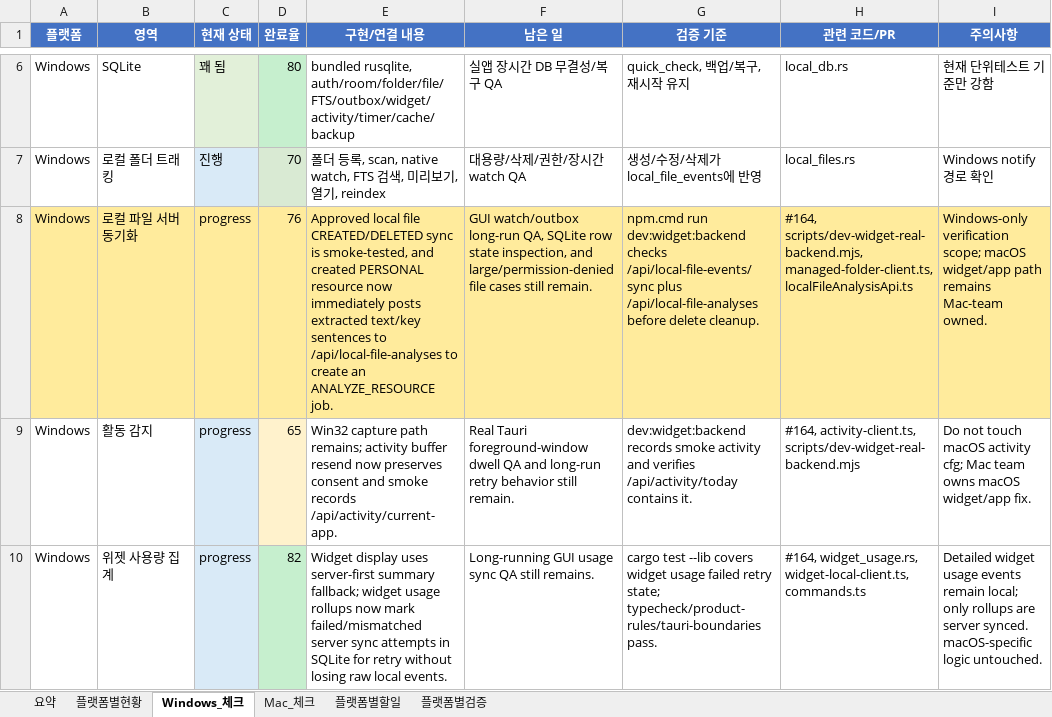
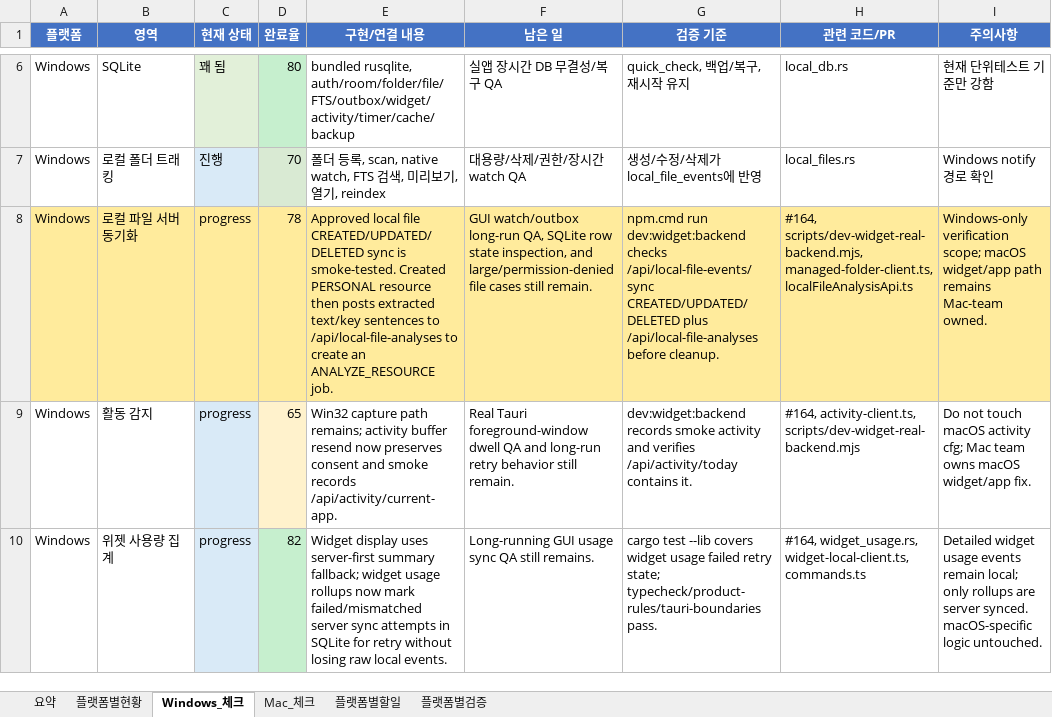
Before and after one commit to kosta-dev-sjh/bubli-frontend, an Excel workbook: docs/tauri-widget-platform-split-checklist-2026-07-03.xlsx, sheet Windows_체크, drawn as a sheet; only a part is shown, gaps mark what is left out; values as stored, in another font and other column widths than the file's, no borders; conditional formats and table styles not drawn; the diff names each change by its address in the sheet, - before the commit and + after, or states it on an @@ line.

```diff
--- a/docs/tauri-widget-platform-split-checklist-2026-07-03.xlsx (sheet Windows_체크)
+++ b/docs/tauri-widget-platform-split-checklist-2026-07-03.xlsx (sheet Windows_체크)
-D8 (완료율): 76
+D8 (완료율): 78
-E8 (구현/연결 내용): …local file CREATED/DELETED sync is smoke-tested, and created PERSONAL resource now immediately posts extracted…
+E8 (구현/연결 내용): …local file CREATED/UPDATED/DELETED sync is smoke-tested. Created PERSONAL resource then posts extracted…
-G8 (검증 기준): …checks /api/local-file-events/sync plus /api/local-file-analyses before delete cleanup.
+G8 (검증 기준): …checks /api/local-file-events/sync CREATED/UPDATED/DELETED plus /api/local-file-analyses before cleanup.
```
Also changed, not shown: sheet 플랫폼별현황, sheet 요약, sheet 플랫폼별검증, 1 other file.
